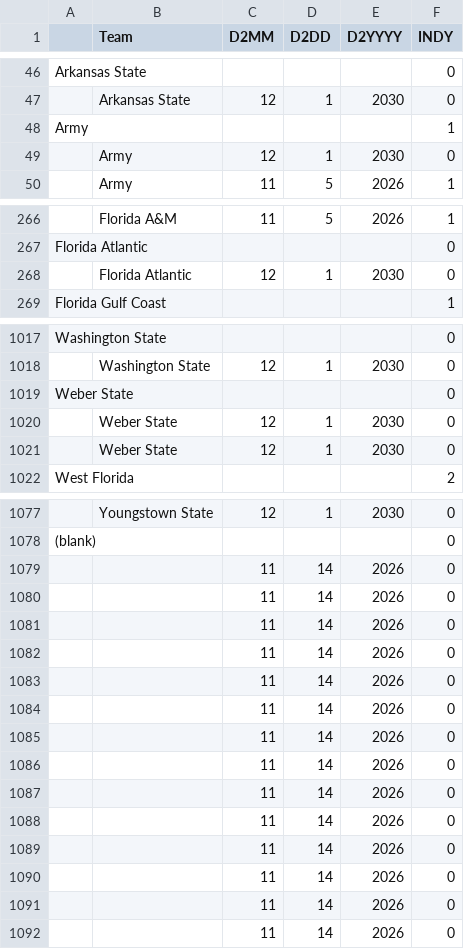
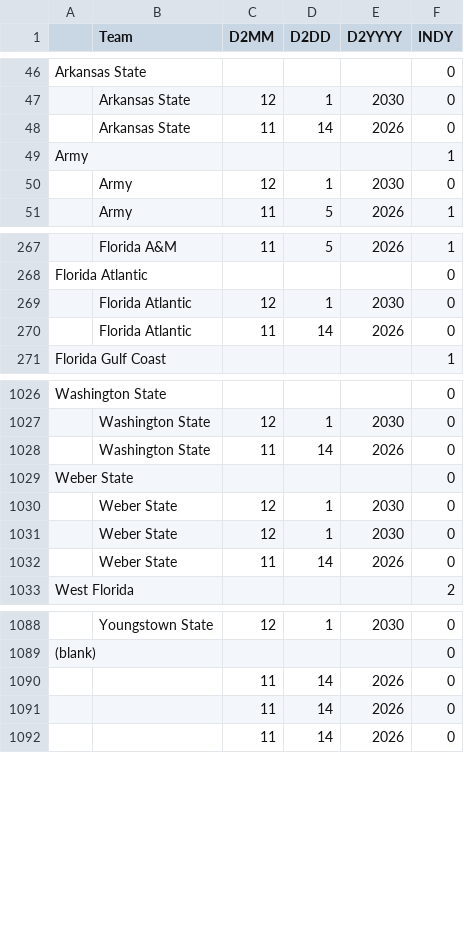
Before and after one commit to brandonfox14/March_Madness_2027, a CSV file: Data/27_March_Madness_Data/D2-Table 1.csv, drawn as a sheet; only a part is shown, gaps mark what is left out; removed rows and columns are numbered as before the commit, all else as after; the diff covers the shown part only; the diff names each change by its address in the sheet, - before the commit and + after, or states it on an @@ line.

```diff
--- a/Data/27_March_Madness_Data/D2-Table 1.csv
+++ b/Data/27_March_Madness_Data/D2-Table 1.csv
+row 48:  | Arkansas State | 11 | 14 | 2026 | 0
+row 270:  | Florida Atlantic | 11 | 14 | 2026 | 0
+row 1028:  | Washington State | 11 | 14 | 2026 | 0
+row 1032:  | Weber State | 11 | 14 | 2026 | 0
-row 1079:  |  | 11 | 14 | 2026 | 0
-row 1080:  |  | 11 | 14 | 2026 | 0
-row 1081:  |  | 11 | 14 | 2026 | 0
-row 1082:  |  | 11 | 14 | 2026 | 0
-row 1083:  |  | 11 | 14 | 2026 | 0
-row 1084:  |  | 11 | 14 | 2026 | 0
-row 1085:  |  | 11 | 14 | 2026 | 0
-row 1086:  |  | 11 | 14 | 2026 | 0
-row 1087:  |  | 11 | 14 | 2026 | 0
-row 1088:  |  | 11 | 14 | 2026 | 0
-row 1089:  |  | 11 | 14 | 2026 | 0
```
Also changed, not shown: 7 added rows and 10 edited cells elsewhere in this file, Data/27_March_Madness_Data/ESPN_PLAYERS-Table 1.csv, Data/27_March_Madness_Data/Players_Output-Table 1.csv, 11 other files.
